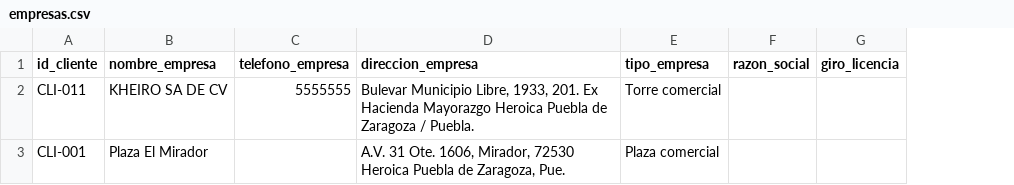
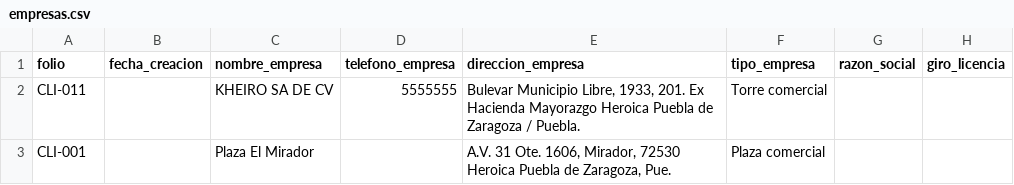
Before and after one commit to iyari02medina/Plantillas, a CSV file: inventario/empresas.csv, drawn as a sheet; only a part is shown; the diff names each change by its address in the sheet, - before the commit and + after, or states it on an @@ line.

```diff
--- a/inventario/empresas.csv
+++ b/inventario/empresas.csv
+column B (fecha_creacion), empty
-A1: id_cliente
+A1: folio
```
Also changed, not shown: Cuestionario_permiso_descargas/cuestionario_variables.csv, 6 other files.
